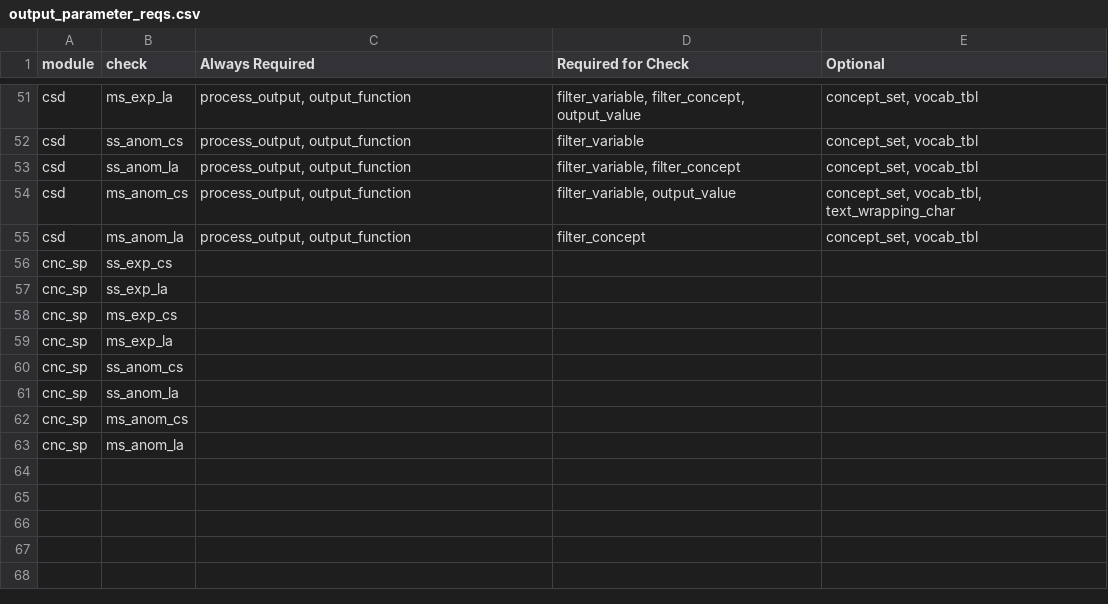
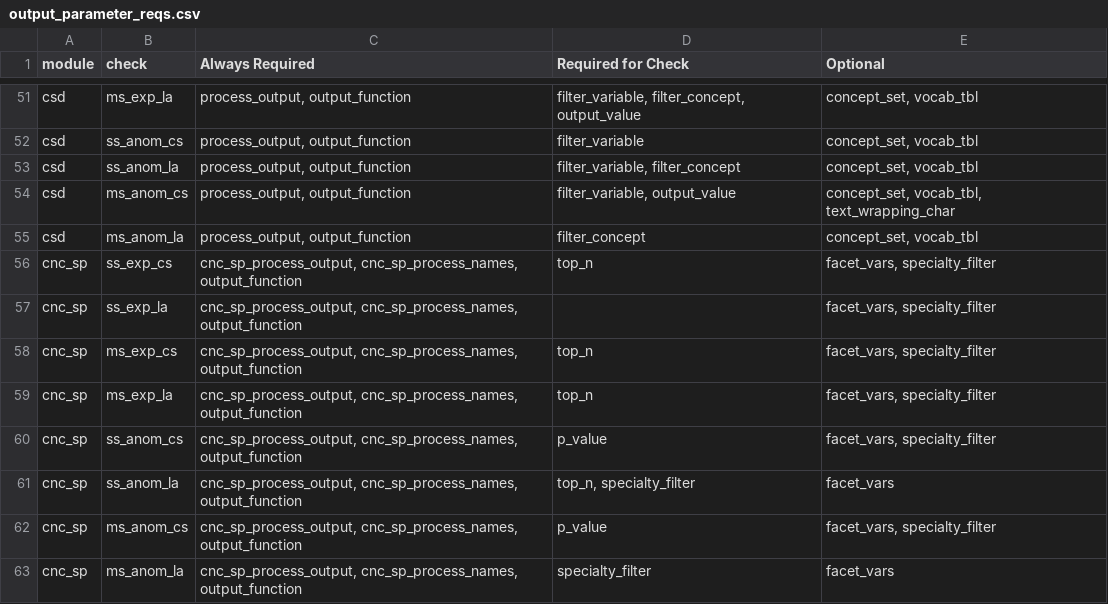
Before and after one commit to ssdqa/squba.gen, a CSV file: inst/extdata/output_parameter_reqs.csv, drawn as a sheet; only a part is shown, gaps mark what is left out.

Commit message:
add cnc_sp parameters to reference sheet

```diff
--- a/inst/extdata/output_parameter_reqs.csv
+++ b/inst/extdata/output_parameter_reqs.csv
@@ -55,9 +55,9 @@ csd,ms_anom_cs,"process_output, output_function","filter_variable, output_value"
 csd,ms_anom_la,"process_output, output_function",filter_concept,"concept_set, vocab_tbl"
-cnc_sp,ss_exp_cs,,,
-cnc_sp,ss_exp_la,,,
-cnc_sp,ms_exp_cs,,,
-cnc_sp,ms_exp_la,,,
-cnc_sp,ss_anom_cs,,,
-cnc_sp,ss_anom_la,,,
-cnc_sp,ms_anom_cs,,,
-cnc_sp,ms_anom_la,,,
+cnc_sp,ss_exp_cs,"cnc_sp_process_output, cnc_sp_process_names, output_function",top_n,"facet_vars, specialty_filter"
+cnc_sp,ss_exp_la,"cnc_sp_process_output, cnc_sp_process_names, output_function",,"facet_vars, specialty_filter"
+cnc_sp,ms_exp_cs,"cnc_sp_process_output, cnc_sp_process_names, output_function",top_n,"facet_vars, specialty_filter"
+cnc_sp,ms_exp_la,"cnc_sp_process_output, cnc_sp_process_names, output_function",top_n,"facet_vars, specialty_filter"
+cnc_sp,ss_anom_cs,"cnc_sp_process_output, cnc_sp_process_names, output_function",p_value,"facet_vars, specialty_filter"
+cnc_sp,ss_anom_la,"cnc_sp_process_output, cnc_sp_process_names, output_function","top_n, specialty_filter",facet_vars
+cnc_sp,ms_anom_cs,"cnc_sp_process_output, cnc_sp_process_names, output_function",p_value,"facet_vars, specialty_filter"
+cnc_sp,ms_anom_la,"cnc_sp_process_output, cnc_sp_process_names, output_function",specialty_filter,facet_vars
```
